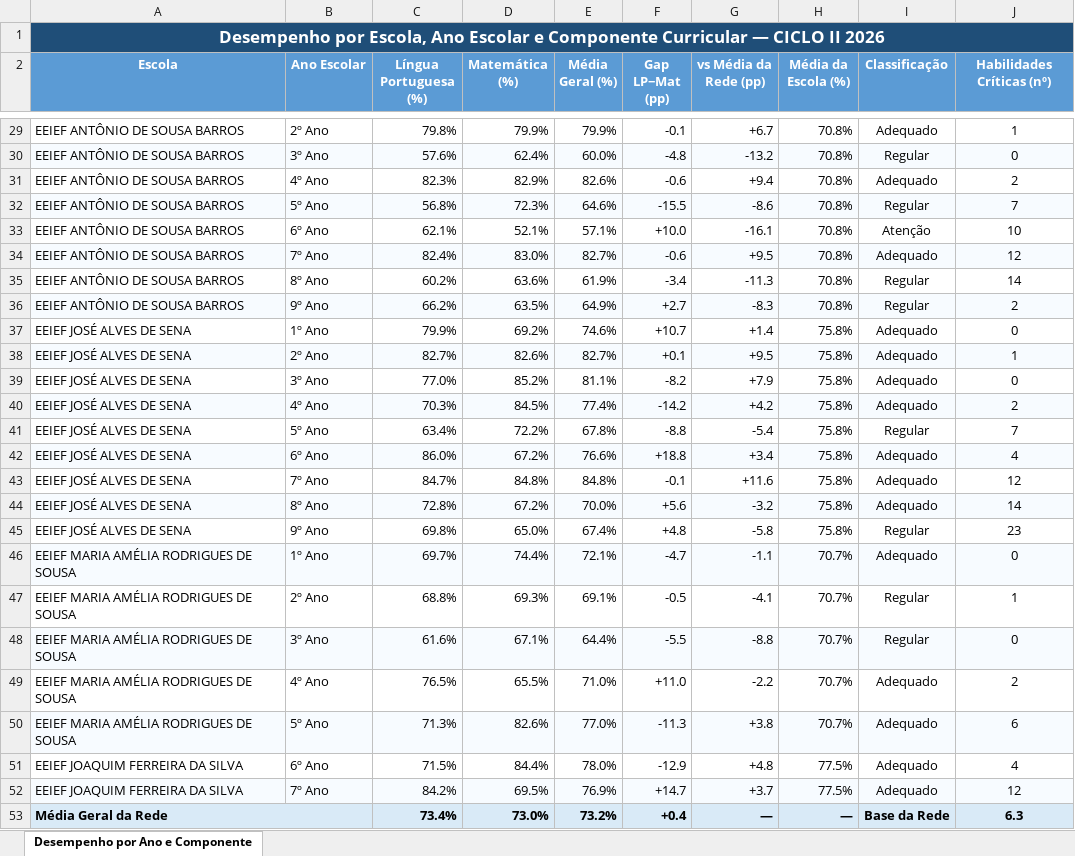
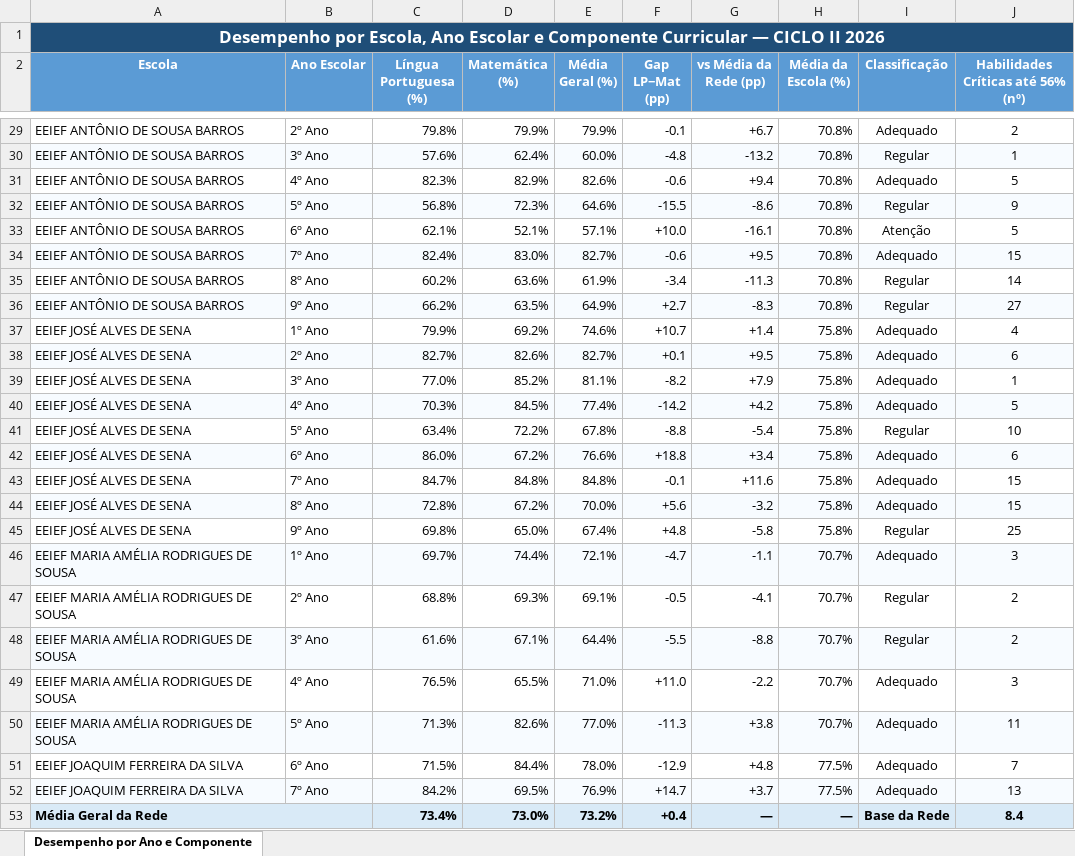
Before and after one commit to pauloheg33/paineldadoscicloii2026, an Excel workbook: backend/data/desempenho_por_ano_analise.xlsx, sheet Desempenho por Ano e Componente, drawn as a sheet; only a part is shown, gaps mark what is left out; values as stored, in another font and other column widths than the file's, no borders; conditional formats not drawn; the diff covers the shown part only; the diff names each change by its address in the sheet, - before the commit and + after, or states it on an @@ line.

Commit message:
Atualiza análise de desempenho por ano

```diff
--- a/backend/data/desempenho_por_ano_analise.xlsx (sheet Desempenho por Ano e Componente)
+++ b/backend/data/desempenho_por_ano_analise.xlsx (sheet Desempenho por Ano e Componente)
-J2: Habilidades Críticas (nº)
+J2: Habilidades Críticas até 56% (nº)
-J29: 1
+J29: 2
-J30: 0
+J30: 1
-J31: 2
+J31: 5
-J32: 7
+J32: 9
-J33: 10
+J33: 5
-J34: 12
+J34: 15
-J36: 2
+J36: 27
-J37: 0
+J37: 4
-J38: 1
+J38: 6
-J39: 0
+J39: 1
-J40: 2
+J40: 5
-J41: 7
+J41: 10
-J42: 4
+J42: 6
-J43: 12
+J43: 15
-J44: 14
+J44: 15
-J45: 23
+J45: 25
-J46: 0
+J46: 3
-J47: 1
+J47: 2
-J48: 0
+J48: 2
-J49: 2
+J49: 3
-J50: 6
+J50: 11
-J51: 4
+J51: 7
-J52: 12
+J52: 13
-J53: 6.3
+J53: 8.4
```
Also changed, not shown: 17 edited cells elsewhere in this sheet.
